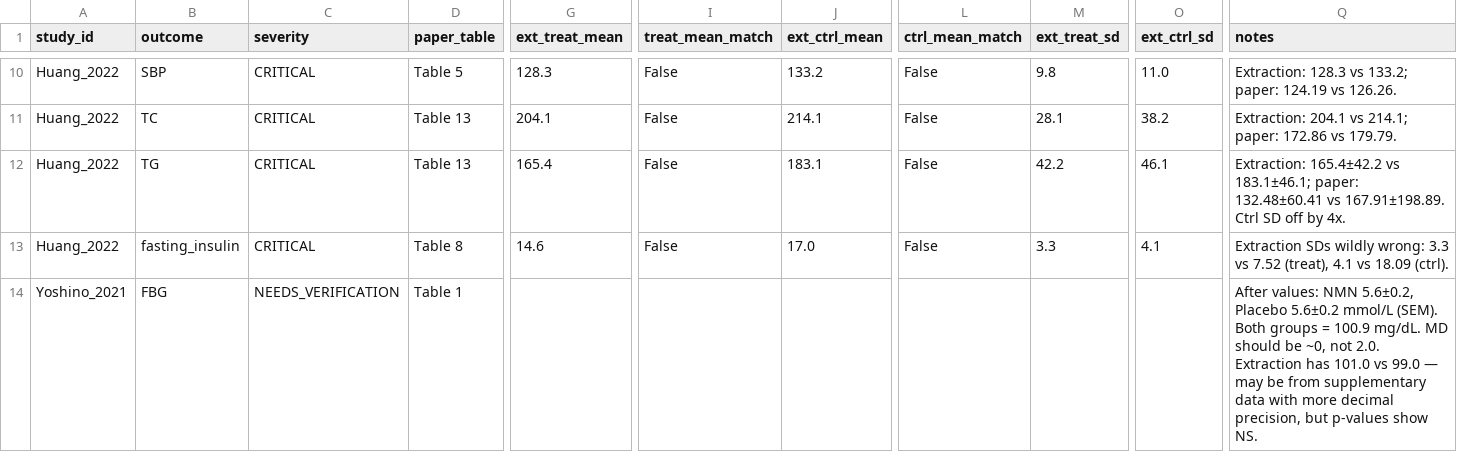
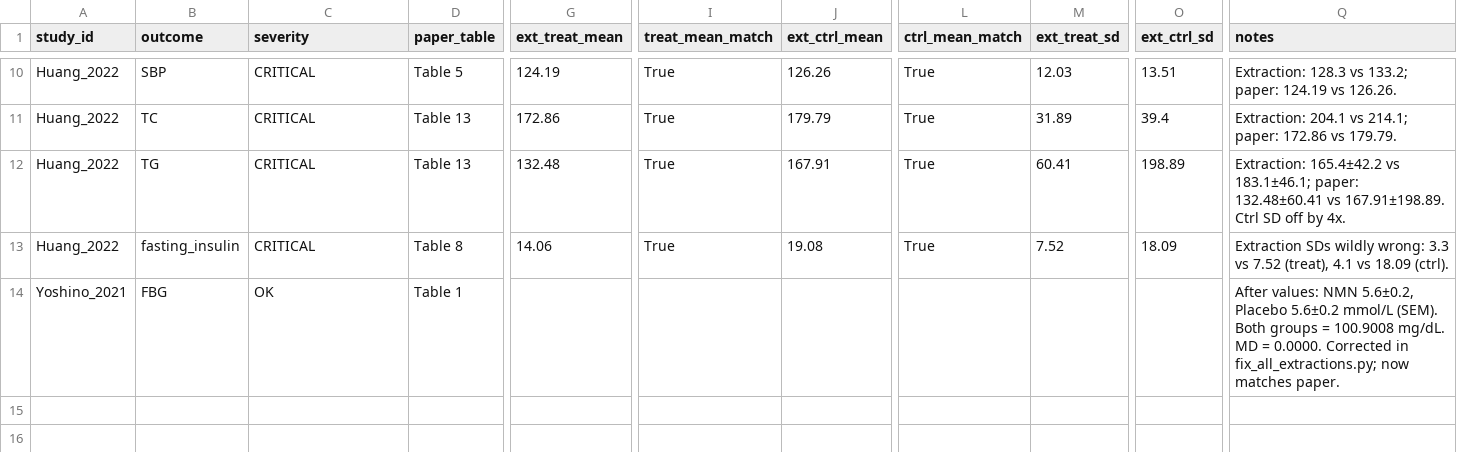
Before and after one commit to AlexTaiNguyen006/NMN-NR-systematic-review-meta-analysis, a CSV file: results/tables/data_verification_report.csv, drawn as a sheet; only a part is shown, gaps mark what is left out; the diff covers the shown part only; the diff names each change by its address in the sheet, - before the commit and + after, or states it on an @@ line.

Commit message:
Add missing pairwise forest plot PDFs; sync submission package with latest outputs
- Fix regenerate_figures.py to save PDF alongside PNG for pairwise forest plots
- Add 19 forest plot PDFs (previously only PNG existed)
- Sync all 10 code files to submission Royal/06_data_code_repository_materials/
- Sync 4 main figure PDFs to submission Royal/02_main_figures/
- Add 19 forest plot PDFs to submission Royal/05_supplementary_figures/
- Regenerate all figures and tables to ensure consistency
- All 44 PNG/PDF pairs now match; 27 CSV tables verified

```diff
--- a/results/tables/data_verification_report.csv
+++ b/results/tables/data_verification_report.csv
-G10 (ext_treat_mean): 128.3
+G10 (ext_treat_mean): 124.19
-I10:I13 (treat_mean_match): False
+I10:I13 (treat_mean_match): True
-J10 (ext_ctrl_mean): 133.2
+J10 (ext_ctrl_mean): 126.26
-L10:L13 (ctrl_mean_match): False
+L10:L13 (ctrl_mean_match): True
-M10 (ext_treat_sd): 9.8
+M10 (ext_treat_sd): 12.03
-O10 (ext_ctrl_sd): 11.0
+O10 (ext_ctrl_sd): 13.51
-G11 (ext_treat_mean): 204.1
+G11 (ext_treat_mean): 172.86
-J11 (ext_ctrl_mean): 214.1
+J11 (ext_ctrl_mean): 179.79
-M11 (ext_treat_sd): 28.1
+M11 (ext_treat_sd): 31.89
-O11 (ext_ctrl_sd): 38.2
+O11 (ext_ctrl_sd): 39.4
-G12 (ext_treat_mean): 165.4
+G12 (ext_treat_mean): 132.48
-J12 (ext_ctrl_mean): 183.1
+J12 (ext_ctrl_mean): 167.91
-M12 (ext_treat_sd): 42.2
+M12 (ext_treat_sd): 60.41
-O12 (ext_ctrl_sd): 46.1
+O12 (ext_ctrl_sd): 198.89
-G13 (ext_treat_mean): 14.6
+G13 (ext_treat_mean): 14.06
-J13 (ext_ctrl_mean): 17.0
+J13 (ext_ctrl_mean): 19.08
-M13 (ext_treat_sd): 3.3
+M13 (ext_treat_sd): 7.52
-O13 (ext_ctrl_sd): 4.1
+O13 (ext_ctrl_sd): 18.09
-C14 (severity): NEEDS_VERIFICATION
+C14 (severity): OK
-Q14 (notes): …groups = 100.9 mg/dL. MD should be ~0, not 2.0. Extraction has 101.0 vs 99.0 — may be from supplementary data with more decimal precision, but p-values show NS.
+Q14 (notes): …groups = 100.9008 mg/dL. MD = 0.0000. Corrected in fix_all_extractions.py; now matches paper.
```
Also changed, not shown: 43 edited cells elsewhere in this file, results/tables/supp_table_S7_loo_summary.csv, results/tables/transitivity_assessment.csv, 43 other files.
